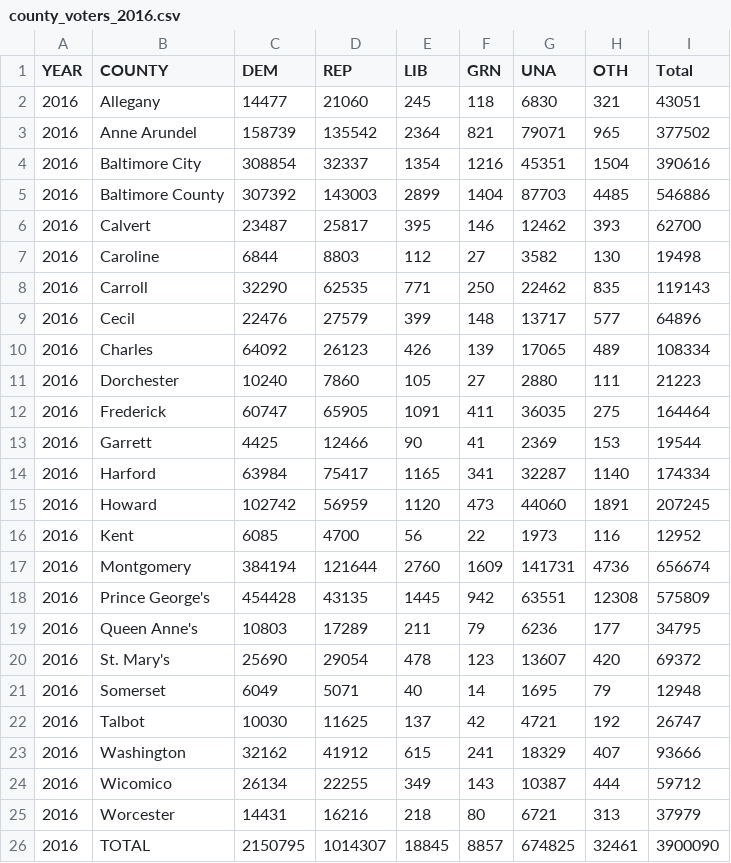
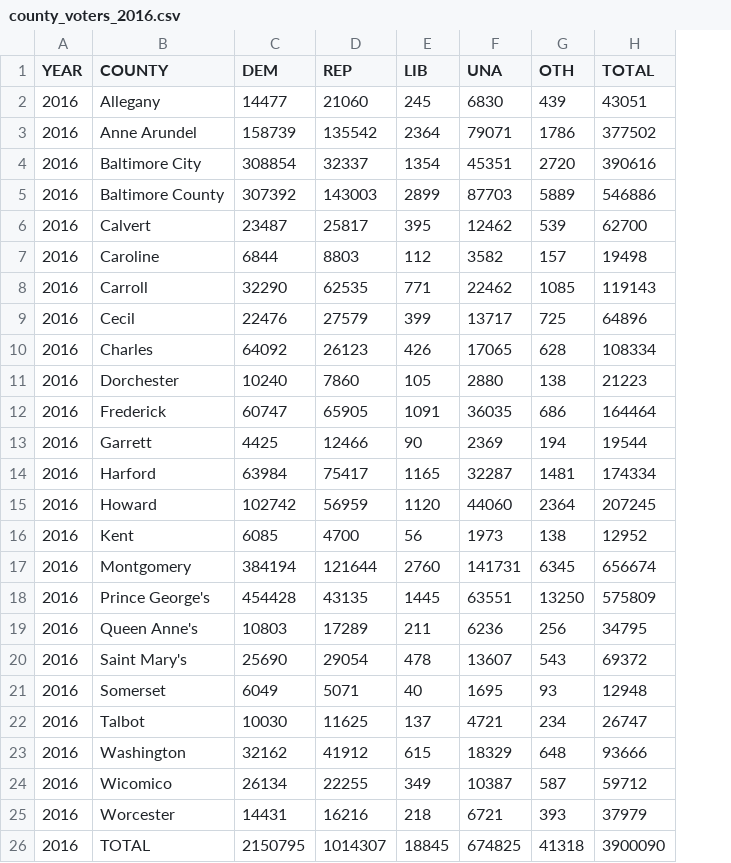
Before and after one commit to dwillis/datajournalismbook-elections, a CSV file: pre_labs/pre_lab_04/data/county_voters_2016.csv, drawn as a sheet; removed rows and columns are numbered as before the commit, all else as after; the diff names each change by its address in the sheet, - before the commit and + after, or states it on an @@ line.

```diff
--- a/pre_labs/pre_lab_04/data/county_voters_2016.csv
+++ b/pre_labs/pre_lab_04/data/county_voters_2016.csv
-column F (GRN), rows 2-26: 118 | 821 | 1216 | 1404 | 146 | 27 | 250 | 148 | 139 | 27 | 411 | 41 | 341 | 473 | 22 | 1609 | 942 | 79 | 123 | 14 | 42 | 241 | 143 | 80 | 8857
-H1: Total
+H1: TOTAL
-G2 (OTH): 321
+G2 (OTH): 439
-G3 (OTH): 965
+G3 (OTH): 1786
-G4 (OTH): 1504
+G4 (OTH): 2720
-G5 (OTH): 4485
+G5 (OTH): 5889
-G6 (OTH): 393
+G6 (OTH): 539
-G7 (OTH): 130
+G7 (OTH): 157
-G8 (OTH): 835
+G8 (OTH): 1085
-G9 (OTH): 577
+G9 (OTH): 725
-G10 (OTH): 489
+G10 (OTH): 628
-G11 (OTH): 111
+G11 (OTH): 138
-G12 (OTH): 275
+G12 (OTH): 686
-G13 (OTH): 153
+G13 (OTH): 194
-G14 (OTH): 1140
+G14 (OTH): 1481
-G15 (OTH): 1891
+G15 (OTH): 2364
-G16 (OTH): 116
+G16 (OTH): 138
-G17 (OTH): 4736
+G17 (OTH): 6345
-G18 (OTH): 12308
+G18 (OTH): 13250
-G19 (OTH): 177
+G19 (OTH): 256
-B20 (COUNTY): St. Mary's
+B20 (COUNTY): Saint Mary's
-G20 (OTH): 420
+G20 (OTH): 543
-G21 (OTH): 79
+G21 (OTH): 93
-G22 (OTH): 192
+G22 (OTH): 234
-G23 (OTH): 407
+G23 (OTH): 648
-G24 (OTH): 444
+G24 (OTH): 587
-G25 (OTH): 313
+G25 (OTH): 393
-G26 (OTH): 32461
+G26 (OTH): 41318
```
Also changed, not shown: data/county_voters_2016.csv, 8 other files.
